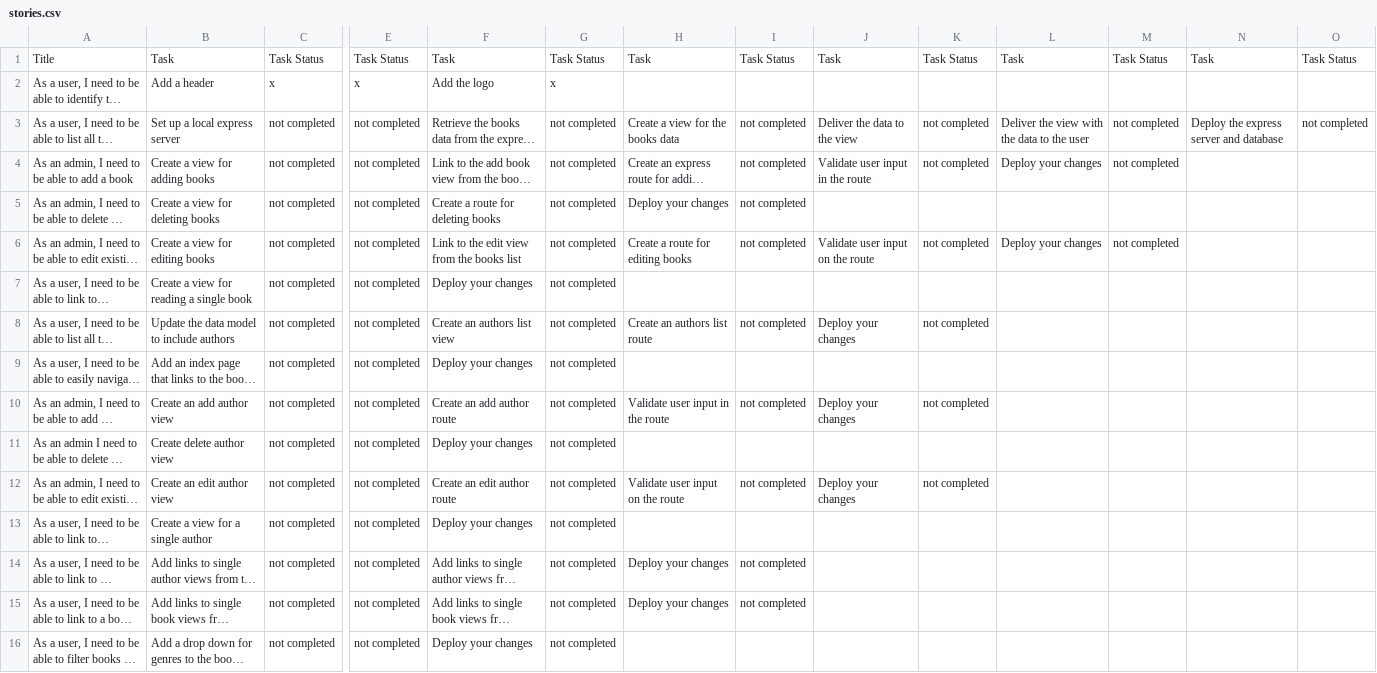
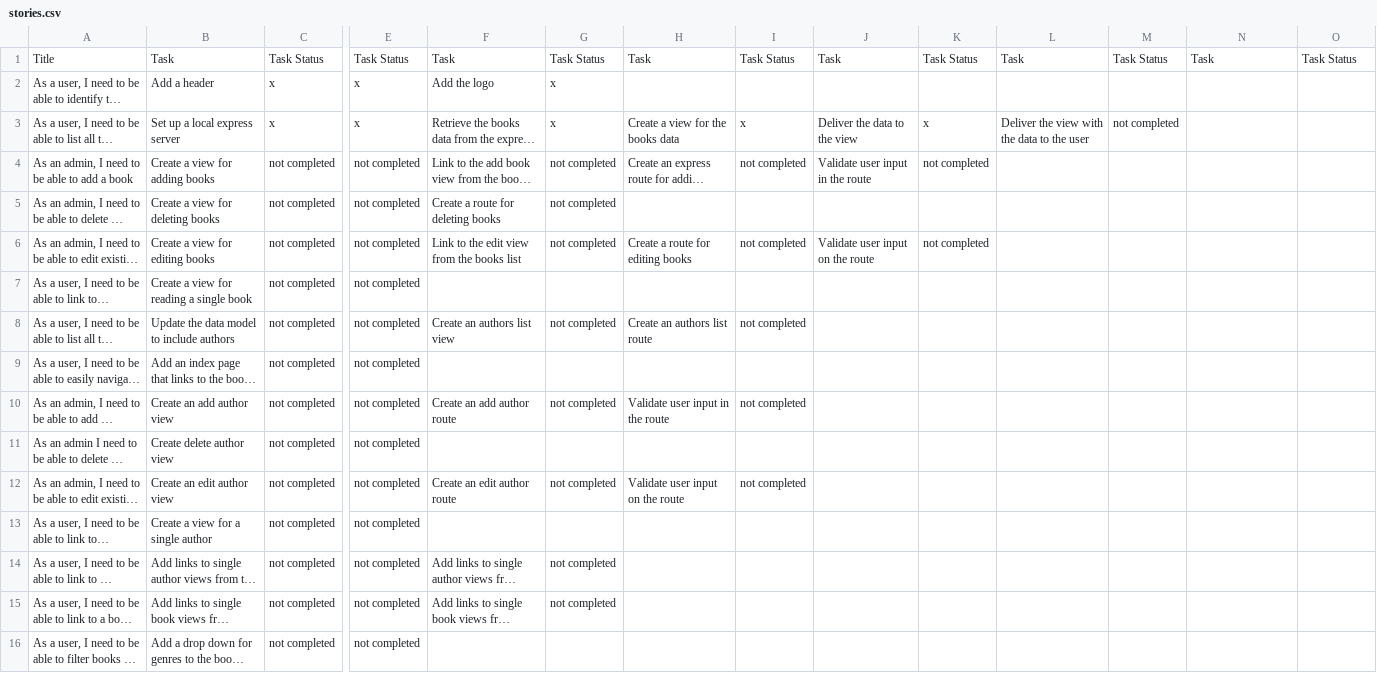
Before and after one commit to mjhea0/galvanize-reads, a CSV file: stories.csv, drawn as a sheet; only a part is shown, gaps mark what is left out; long unchanged cells end in …; the diff covers the shown part only; the diff names each change by its address in the sheet, - before the commit and + after, or states it on an @@ line.

Commit message:
updated csv

```diff
--- a/stories.csv
+++ b/stories.csv
-C3: not completed
+C3: x
-E3: not completed
+E3: x
-G3: not completed
+G3: x
-I3: not completed
+I3: x
-K3: not completed
+K3: x
-N3: Deploy the express server and database
+N3: (empty)
-O3: not completed
+O3: (empty)
-L4: Deploy your changes
+L4: (empty)
-M4: not completed
+M4: (empty)
-H5: Deploy your changes
+H5: (empty)
-I5: not completed
+I5: (empty)
-L6: Deploy your changes
+L6: (empty)
-M6: not completed
+M6: (empty)
-F7: Deploy your changes
+F7: (empty)
-G7: not completed
+G7: (empty)
-J8: Deploy your changes
+J8: (empty)
-K8: not completed
+K8: (empty)
-F9: Deploy your changes
+F9: (empty)
-G9: not completed
+G9: (empty)
-J10: Deploy your changes
+J10: (empty)
-K10: not completed
+K10: (empty)
-F11: Deploy your changes
+F11: (empty)
-G11: not completed
+G11: (empty)
-J12: Deploy your changes
+J12: (empty)
-K12: not completed
+K12: (empty)
-F13: Deploy your changes
+F13: (empty)
-G13: not completed
+G13: (empty)
-H14:H15: Deploy your changes
+H14:H15: (empty)
-I14:I15: not completed
+I14:I15: (empty)
-F16: Deploy your changes
+F16: (empty)
-G16: not completed
+G16: (empty)
```
Also changed, not shown: 14 edited cells elsewhere in this file.
